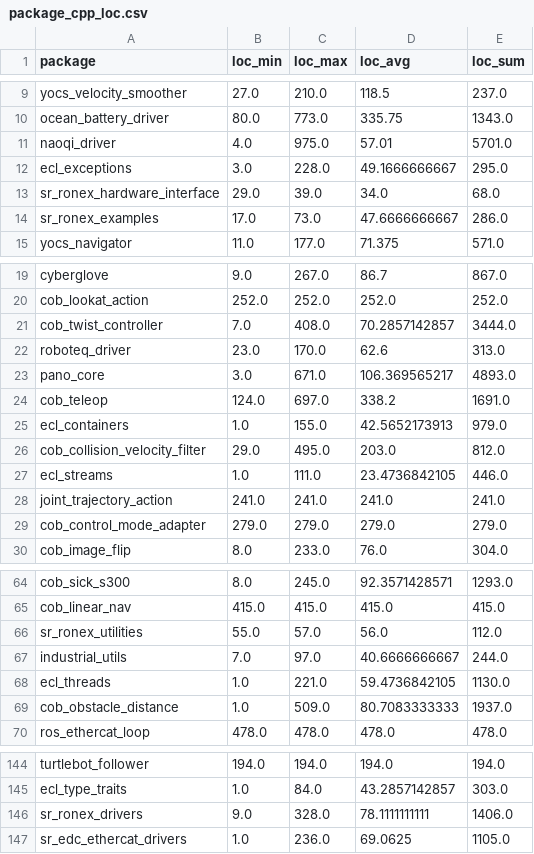
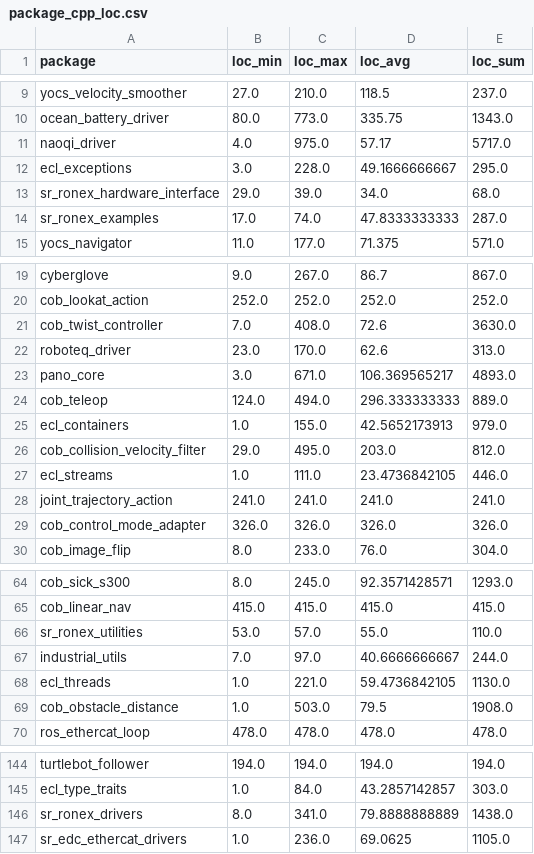
Before and after one commit to git-afsantos/haros, a CSV file: data/_all_robots/package_cpp_loc.csv, drawn as a sheet; only a part is shown, gaps mark what is left out; the diff covers the shown part only.

```diff
--- a/data/_all_robots/package_cpp_loc.csv
+++ b/data/_all_robots/package_cpp_loc.csv
@@ -10,6 +10,6 @@ yocs_velocity_smoother,27.0,210.0,118.5,237.0
 ocean_battery_driver,80.0,773.0,335.75,1343.0
-naoqi_driver,4.0,975.0,57.01,5701.0
+naoqi_driver,4.0,975.0,57.17,5717.0
 ecl_exceptions,3.0,228.0,49.1666666667,295.0
 sr_ronex_hardware_interface,29.0,39.0,34.0,68.0
-sr_ronex_examples,17.0,73.0,47.6666666667,286.0
+sr_ronex_examples,17.0,74.0,47.8333333333,287.0
 yocs_navigator,11.0,177.0,71.375,571.0
@@ -20,6 +20,6 @@ cyberglove,9.0,267.0,86.7,867.0
 cob_lookat_action,252.0,252.0,252.0,252.0
-cob_twist_controller,7.0,408.0,70.2857142857,3444.0
+cob_twist_controller,7.0,408.0,72.6,3630.0
 roboteq_driver,23.0,170.0,62.6,313.0
 pano_core,3.0,671.0,106.369565217,4893.0
-cob_teleop,124.0,697.0,338.2,1691.0
+cob_teleop,124.0,494.0,296.333333333,889.0
 ecl_containers,1.0,155.0,42.5652173913,979.0
@@ -28,3 +28,3 @@ ecl_streams,1.0,111.0,23.4736842105,446.0
 joint_trajectory_action,241.0,241.0,241.0,241.0
-cob_control_mode_adapter,279.0,279.0,279.0,279.0
+cob_control_mode_adapter,326.0,326.0,326.0,326.0
 cob_image_flip,8.0,233.0,76.0,304.0
@@ -65,6 +65,6 @@ cob_sick_s300,8.0,245.0,92.3571428571,1293.0
 cob_linear_nav,415.0,415.0,415.0,415.0
-sr_ronex_utilities,55.0,57.0,56.0,112.0
+sr_ronex_utilities,53.0,57.0,55.0,110.0
 industrial_utils,7.0,97.0,40.6666666667,244.0
 ecl_threads,1.0,221.0,59.4736842105,1130.0
-cob_obstacle_distance,1.0,509.0,80.7083333333,1937.0
+cob_obstacle_distance,1.0,503.0,79.5,1908.0
 ros_ethercat_loop,478.0,478.0,478.0,478.0
@@ -145,3 +145,3 @@ turtlebot_follower,194.0,194.0,194.0,194.0
 ecl_type_traits,1.0,84.0,43.2857142857,303.0
-sr_ronex_drivers,9.0,328.0,78.1111111111,1406.0
+sr_ronex_drivers,8.0,341.0,79.8888888889,1438.0
 sr_edc_ethercat_drivers,1.0,236.0,69.0625,1105.0
```
Also changed, not shown: 16 edited cells elsewhere in this file, data/_all_robots/package_cc.csv, data/_all_robots/package_com.csv, 18 other files.
